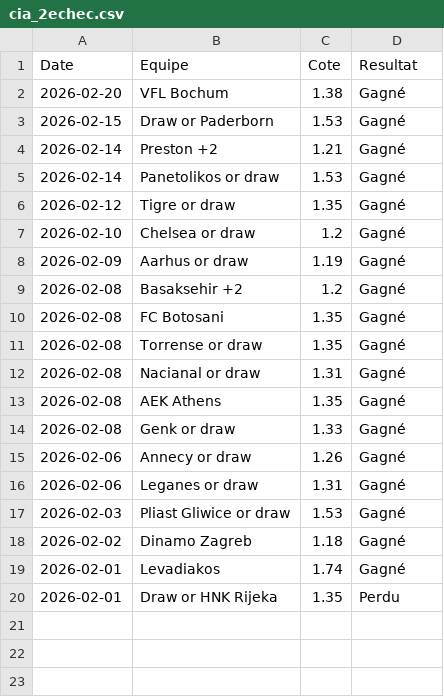
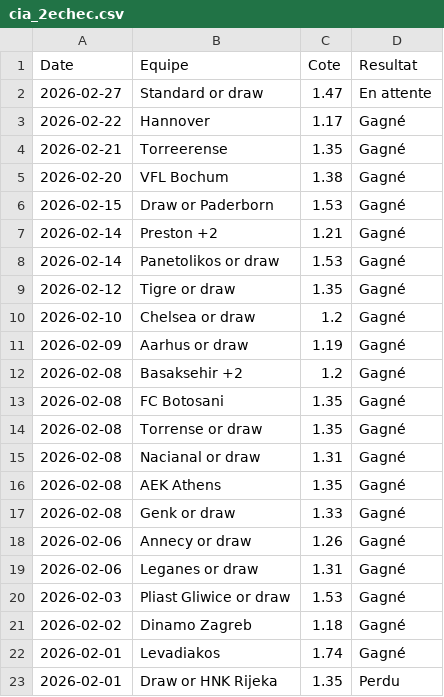
Before and after one commit to LorEri2/MoyennesGlissantes, a CSV file: cia_2echec.csv, drawn as a sheet; the diff names each change by its address in the sheet, - before the commit and + after, or states it on an @@ line.

```diff
--- a/cia_2echec.csv
+++ b/cia_2echec.csv
+row 2: 2026-02-27 | Standard or draw | 1.47 | En attente
+row 3: 2026-02-22 | Hannover | 1.17 | Gagné
+row 4: 2026-02-21 | Torreerense | 1.35 | Gagné
```
Also changed, not shown: home_draw.csv, prono_or.csv, 7 other files.
